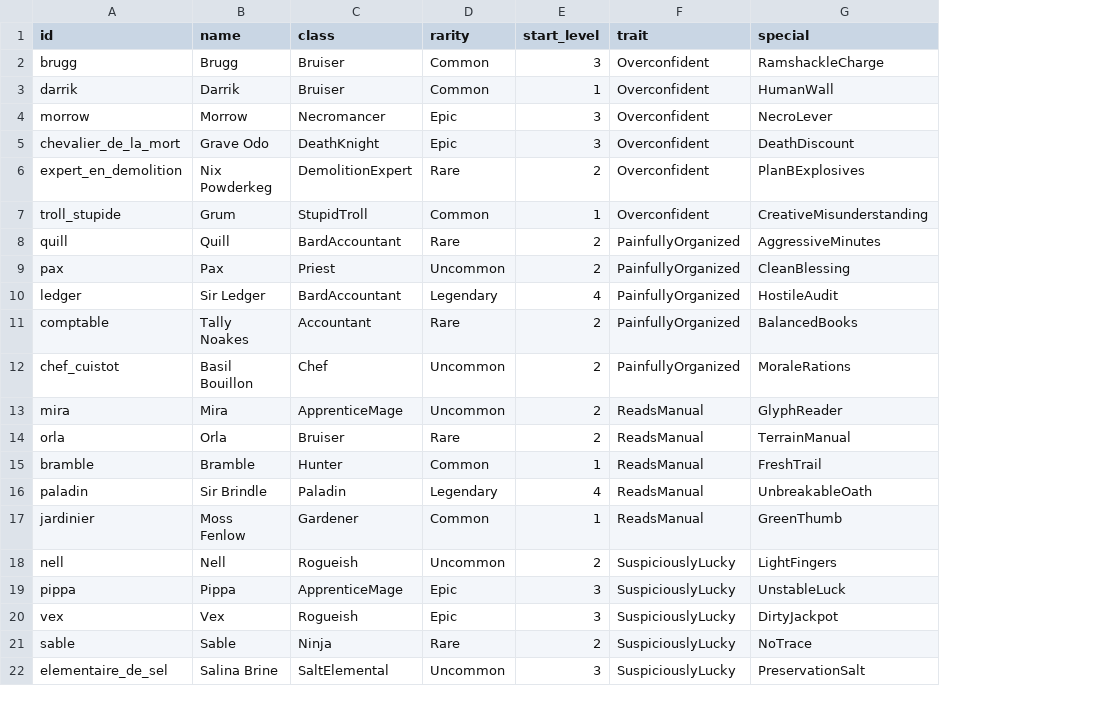
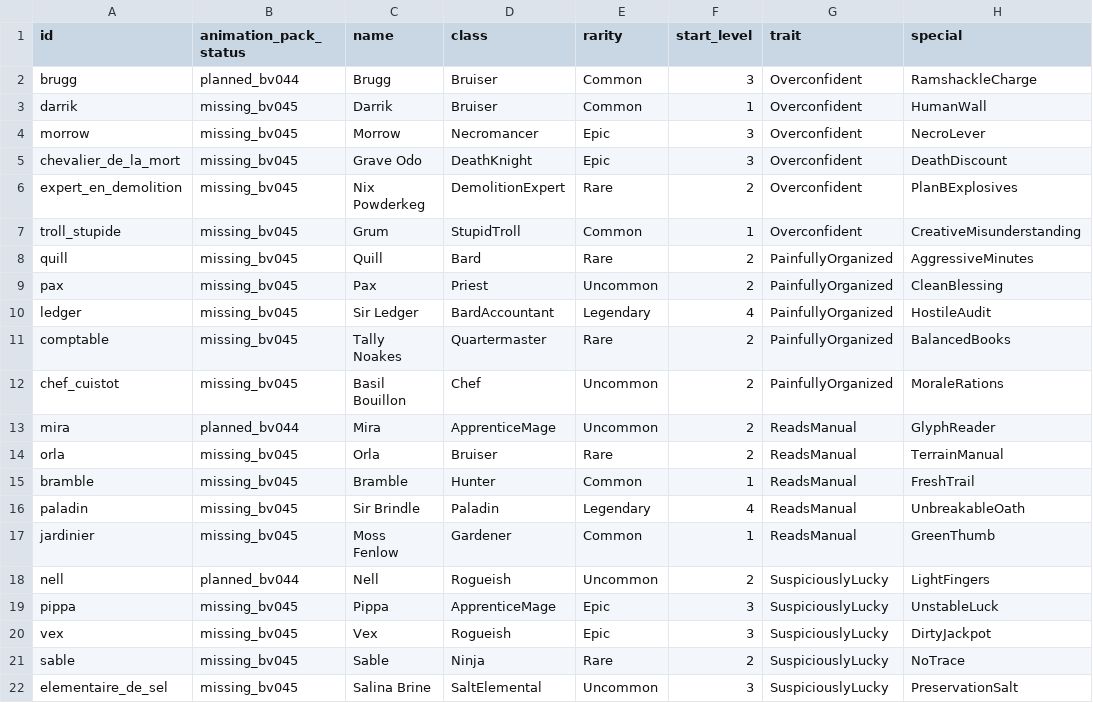
Before and after one commit to Ayoshy/Badventurers, a CSV file: docs/data/heroes.csv, drawn as a sheet; only a part is shown; addresses are those after the commit; the diff names each change by its address in the sheet, - before the commit and + after, or states it on an @@ line.

```diff
--- a/docs/data/heroes.csv
+++ b/docs/data/heroes.csv
+column B (animation_pack_status), rows 2-22: planned_bv044 | missing_bv045 | missing_bv045 | missing_bv045 | missing_bv045 | missing_bv045 | missing_bv045 | missing_bv045 | missing_bv045 | missing_bv045 | missing_bv045 | planned_bv044 | missing_bv045 | missing_bv045 | missing_bv045 | missing_bv045 | planned_bv044 | missing_bv045 | missing_bv045 | missing_bv045 | missing_bv045
-D8 (class): BardAccountant
+D8 (class): Bard
-D11 (class): Accountant
+D11 (class): Quartermaster
```
Also changed, not shown: 25 other files.
